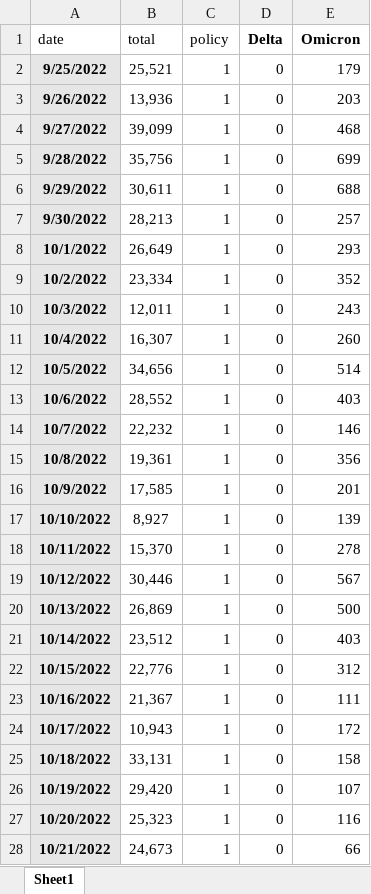
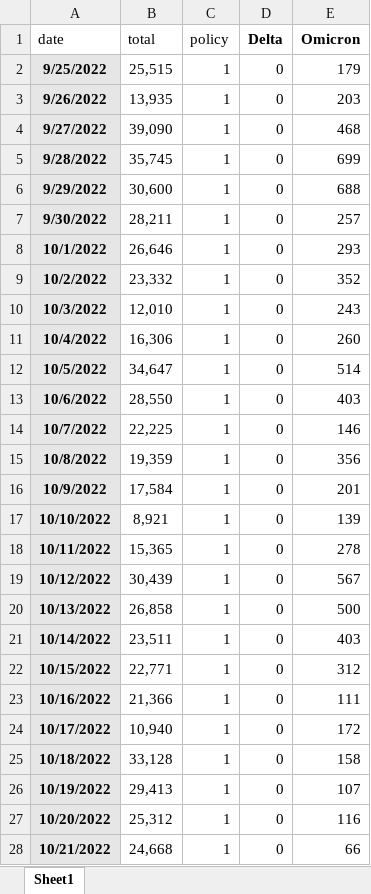
Before and after one commit to modeling-computation/covid-19_outbreak, an Excel workbook: data/data.xlsx, sheet Sheet1, drawn as a sheet; only a part is shown; values as stored, in another font and other column widths than the file's, no borders; the diff covers the shown part only; the diff names each change by its address in the sheet, - before the commit and + after, or states it on an @@ line.

```diff
--- a/data/data.xlsx (sheet Sheet1)
+++ b/data/data.xlsx (sheet Sheet1)
-B2 (total): 25,521
+B2 (total): 25,515
-B3 (total): 13,936
+B3 (total): 13,935
-B4 (total): 39,099
+B4 (total): 39,090
-B5 (total): 35,756
+B5 (total): 35,745
-B6 (total): 30,611
+B6 (total): 30,600
-B7 (total): 28,213
+B7 (total): 28,211
-B8 (total): 26,649
+B8 (total): 26,646
-B9 (total): 23,334
+B9 (total): 23,332
-B10 (total): 12,011
+B10 (total): 12,010
-B11 (total): 16,307
+B11 (total): 16,306
-B12 (total): 34,656
+B12 (total): 34,647
-B13 (total): 28,552
+B13 (total): 28,550
-B14 (total): 22,232
+B14 (total): 22,225
-B15 (total): 19,361
+B15 (total): 19,359
-B16 (total): 17,585
+B16 (total): 17,584
-B17 (total): 8,927
+B17 (total): 8,921
-B18 (total): 15,370
+B18 (total): 15,365
-B19 (total): 30,446
+B19 (total): 30,439
-B20 (total): 26,869
+B20 (total): 26,858
-B21 (total): 23,512
+B21 (total): 23,511
-B22 (total): 22,776
+B22 (total): 22,771
-B23 (total): 21,367
+B23 (total): 21,366
-B24 (total): 10,943
+B24 (total): 10,940
-B25 (total): 33,131
+B25 (total): 33,128
-B26 (total): 29,420
+B26 (total): 29,413
-B27 (total): 25,323
+B27 (total): 25,312
-B28 (total): 24,673
+B28 (total): 24,668
```
Also changed, not shown: 9 edited cells elsewhere in this sheet, temp/number1.xlsx, temp/number2.xlsx, 14 other files.
